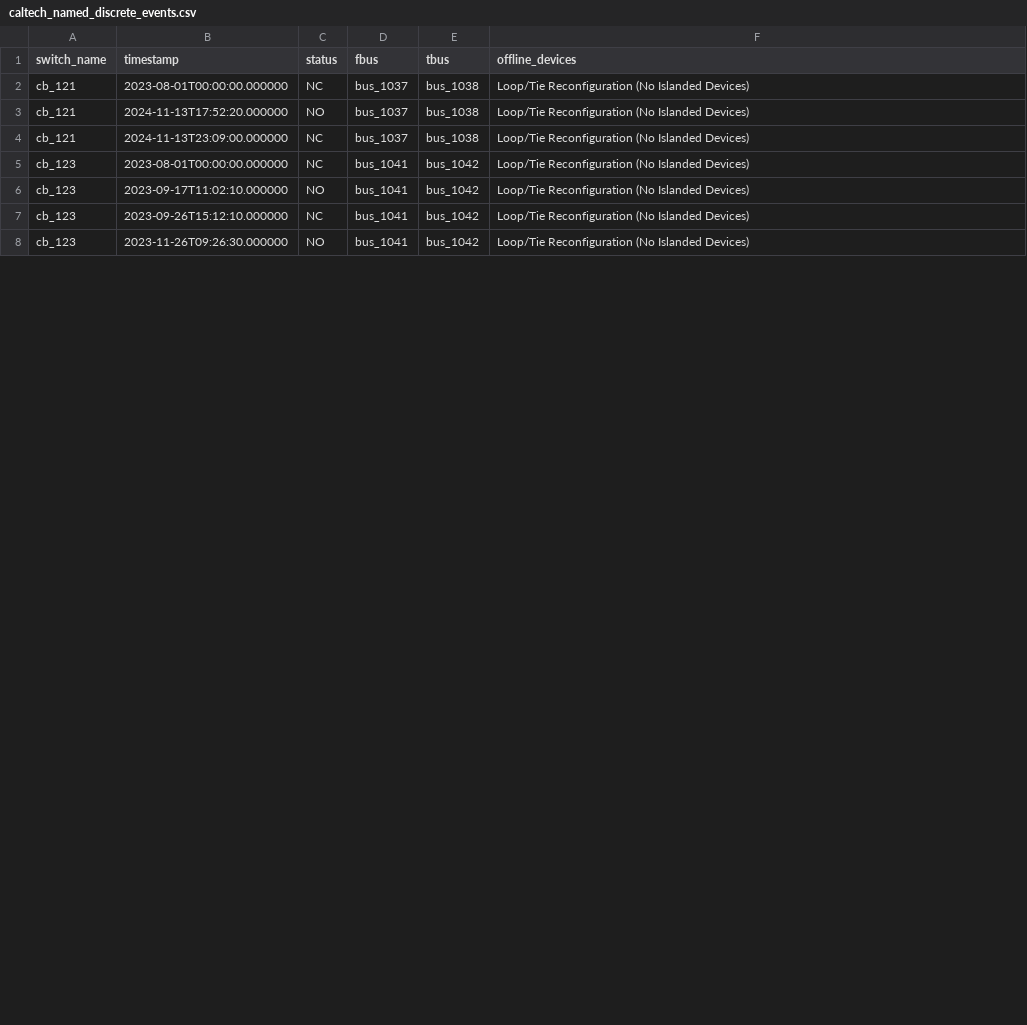
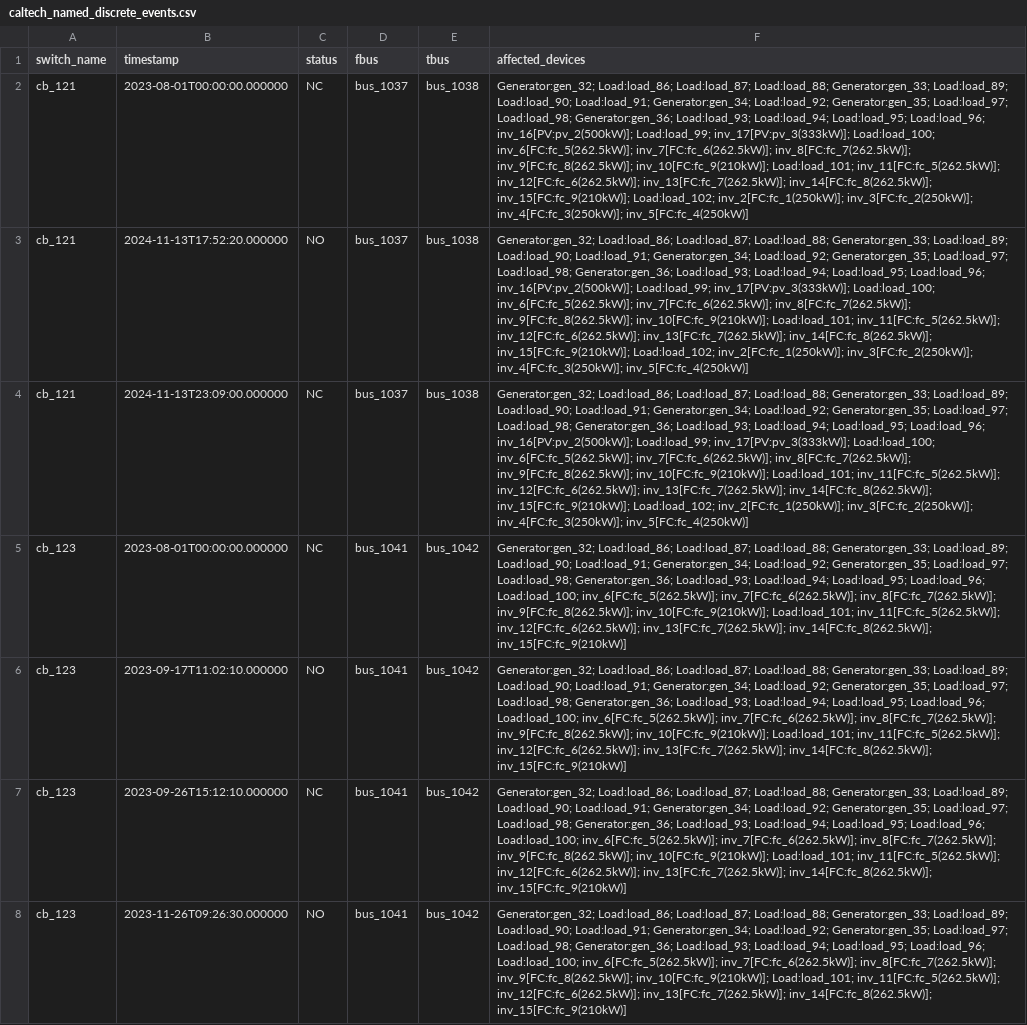
Before and after one commit to richardh1sherman-art/Neurosymbolic-Life-Goal-Cascade, a CSV file: caltech_named_discrete_events.csv, drawn as a sheet; only a part is shown; the diff covers the shown part only; the diff names each change by its address in the sheet, - before the commit and + after, or states it on an @@ line.

Commit message:
Feat: Complete Steps 1-3 (Caltech downstream device events, bottom-up BridgeObserver wiring, and continuous Hopf bifurcation)

```diff
--- a/caltech_named_discrete_events.csv
+++ b/caltech_named_discrete_events.csv
-F1: offline_devices
+F1: affected_devices
-F2:F4 (affected_devices): Loop/Tie Reconfiguration (No Islanded Devices)
+F2:F4 (affected_devices): Generator:gen_32; Load:load_86; Load:load_87; Load:load_88; Generator:gen_33; Load:load_89; Load:load_90; Load:load_91; Generator:gen_34; Load:load_92; Generator:gen_35; Load:load_97; Load:load_98; Generator:gen_36; Load:load_93; Load:load_94; Load:load_95; Load:load_96; inv_16[PV:pv_2(500kW)]; Load:load_99; inv_17[PV:pv_3(333kW)]; Load:load_100; inv_6[FC:fc_5(262.5kW)]; inv_7[FC:fc_6(262.5kW)]; inv_8[FC:fc_7(262.5kW)]; inv_9[FC:fc_8(262.5kW)]; inv_10[FC:fc_9(210kW)]; Load:load_101; inv_11[FC:fc_5(262.5kW)]; inv_12[FC:fc_6(262.5kW)]; inv_13[FC:fc_7(262.5kW)]; inv_14[FC:fc_8(262.5kW)]; inv_15[FC:fc_9(210kW)]; Load:load_102; inv_2[FC:fc_1(250kW)]; inv_3[FC:fc_2(250kW)]; inv_4[FC:fc_3(250kW)]; inv_5[FC:fc_4(250kW)]
-F5:F8 (affected_devices): Loop/Tie Reconfiguration (No Islanded Devices)
+F5:F8 (affected_devices): Generator:gen_32; Load:load_86; Load:load_87; Load:load_88; Generator:gen_33; Load:load_89; Load:load_90; Load:load_91; Generator:gen_34; Load:load_92; Generator:gen_35; Load:load_97; Load:load_98; Generator:gen_36; Load:load_93; Load:load_94; Load:load_95; Load:load_96; Load:load_100; inv_6[FC:fc_5(262.5kW)]; inv_7[FC:fc_6(262.5kW)]; inv_8[FC:fc_7(262.5kW)]; inv_9[FC:fc_8(262.5kW)]; inv_10[FC:fc_9(210kW)]; Load:load_101; inv_11[FC:fc_5(262.5kW)]; inv_12[FC:fc_6(262.5kW)]; inv_13[FC:fc_7(262.5kW)]; inv_14[FC:fc_8(262.5kW)]; inv_15[FC:fc_9(210kW)]
```
Also changed, not shown: 41 edited cells elsewhere in this file, 1 other file.
